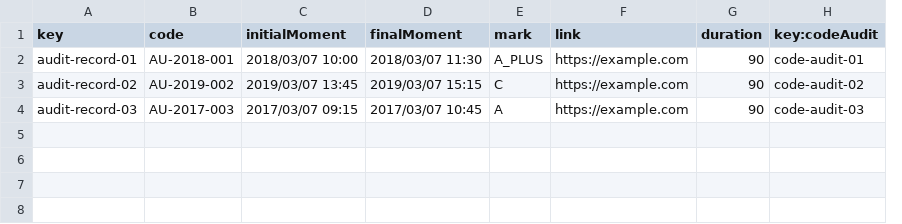
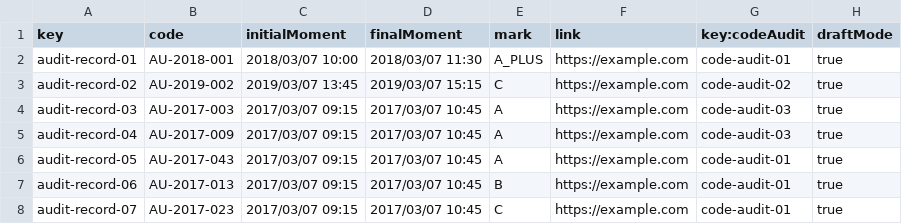
Before and after one commit to karyouben/Acme-SF-D04, a CSV file: src/main/webapp/WEB-INF/resources/sample-data/audit-record.csv, drawn as a sheet; removed rows and columns are numbered as before the commit, all else as after; the diff names each change by its address in the sheet, - before the commit and + after, or states it on an @@ line.

```diff
--- a/src/main/webapp/WEB-INF/resources/sample-data/audit-record.csv
+++ b/src/main/webapp/WEB-INF/resources/sample-data/audit-record.csv
-column G (duration), rows 2-4: all 90
+column H (draftMode), rows 2-4: all true
+row 5: audit-record-04 | AU-2017-009 | 2017/03/07 09:15 | 2017/03/07 10:45 | A | https://example.com | code-audit-03 | true
+row 6: audit-record-05 | AU-2017-043 | 2017/03/07 09:15 | 2017/03/07 10:45 | A | https://example.com | code-audit-01 | true
+row 7: audit-record-06 | AU-2017-013 | 2017/03/07 09:15 | 2017/03/07 10:45 | B | https://example.com | code-audit-01 | true
+row 8: audit-record-07 | AU-2017-023 | 2017/03/07 09:15 | 2017/03/07 10:45 | C | https://example.com | code-audit-01 | true
```
Also changed, not shown: src/main/webapp/WEB-INF/resources/sample-data/code-audit.csv, 38 other files.
